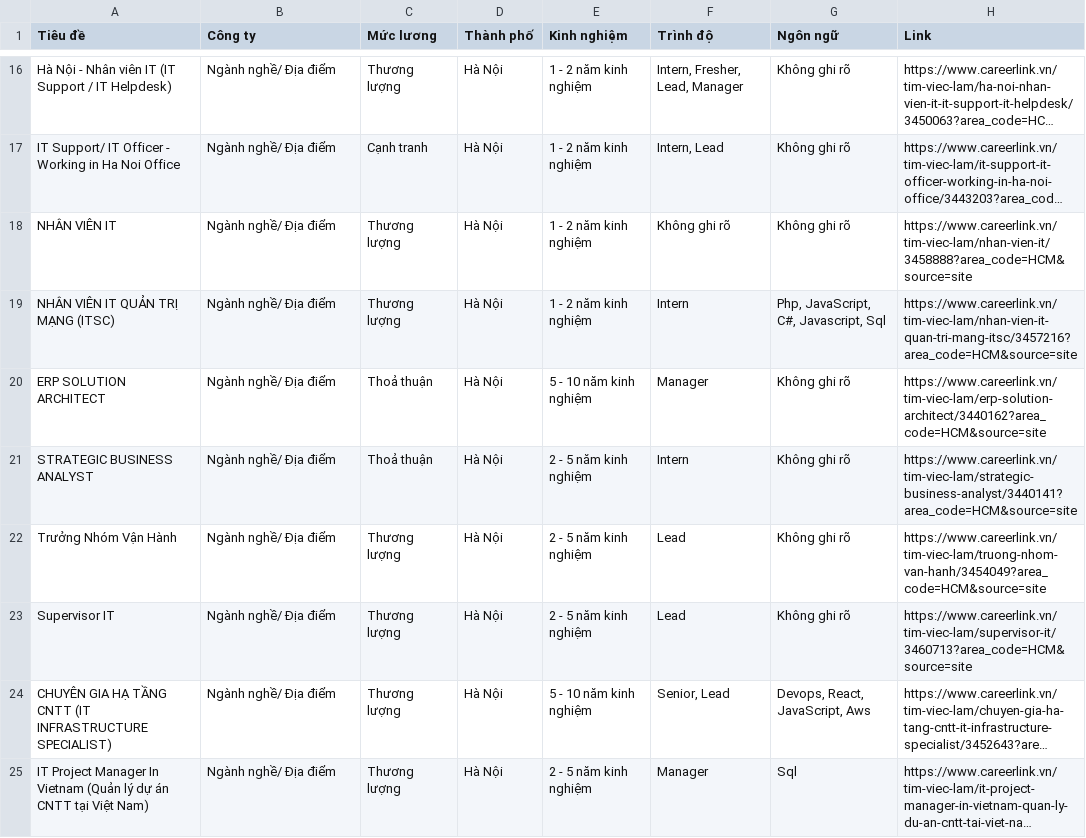
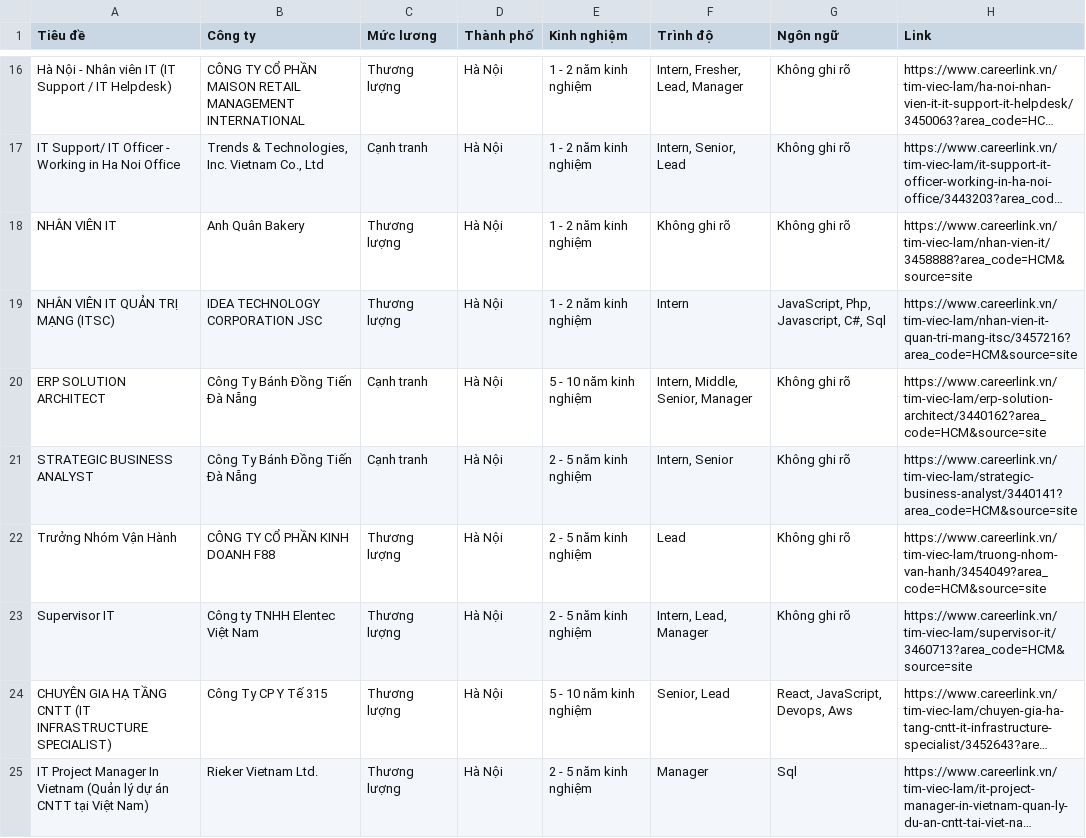
Before and after one commit to N-D-Tuan/Mining_CV_IT, a CSV file: ingestion/test_careerlink_jobs_paged.csv, drawn as a sheet; only a part is shown, gaps mark what is left out; long unchanged cells end in …; the diff covers the shown part only; the diff names each change by its address in the sheet, - before the commit and + after, or states it on an @@ line.

```diff
--- a/ingestion/test_careerlink_jobs_paged.csv
+++ b/ingestion/test_careerlink_jobs_paged.csv
-B16 (Công ty): Ngành nghề/ Địa điểm
+B16 (Công ty): CÔNG TY CỔ PHẦN MAISON RETAIL MANAGEMENT INTERNATIONAL
-B17 (Công ty): Ngành nghề/ Địa điểm
+B17 (Công ty): Trends & Technologies, Inc. Vietnam Co., Ltd
-F17 (Trình độ): Intern, Lead
+F17 (Trình độ): Intern, Senior, Lead
-B18 (Công ty): Ngành nghề/ Địa điểm
+B18 (Công ty): Anh Quân Bakery
-B19 (Công ty): Ngành nghề/ Địa điểm
+B19 (Công ty): IDEA TECHNOLOGY CORPORATION JSC
-G19 (Ngôn ngữ): Php, JavaScript, C#, Javascript, Sql
+G19 (Ngôn ngữ): JavaScript, Php, Javascript, C#, Sql
-B20:B21 (Công ty): Ngành nghề/ Địa điểm
+B20:B21 (Công ty): Công Ty Bánh Đồng Tiến Đà Nẵng
-C20:C21 (Mức lương): Thoả thuận
+C20:C21 (Mức lương): Cạnh tranh
-F20 (Trình độ): Manager
+F20 (Trình độ): Intern, Middle, Senior, Manager
-F21 (Trình độ): Intern
+F21 (Trình độ): Intern, Senior
-B22 (Công ty): Ngành nghề/ Địa điểm
+B22 (Công ty): CÔNG TY CỔ PHẦN KINH DOANH F88
-B23 (Công ty): Ngành nghề/ Địa điểm
+B23 (Công ty): Công ty TNHH Elentec Việt Nam
-F23 (Trình độ): Lead
+F23 (Trình độ): Intern, Lead, Manager
-B24 (Công ty): Ngành nghề/ Địa điểm
+B24 (Công ty): Công Ty CP Y Tế 315
-G24 (Ngôn ngữ): Devops, React, JavaScript, Aws
+G24 (Ngôn ngữ): React, JavaScript, Devops, Aws
-B25 (Công ty): Ngành nghề/ Địa điểm
+B25 (Công ty): Rieker Vietnam Ltd.
```
Also changed, not shown: 2 added rows, 2 removed rows and 144 edited cells elsewhere in this file, 3 other files.
